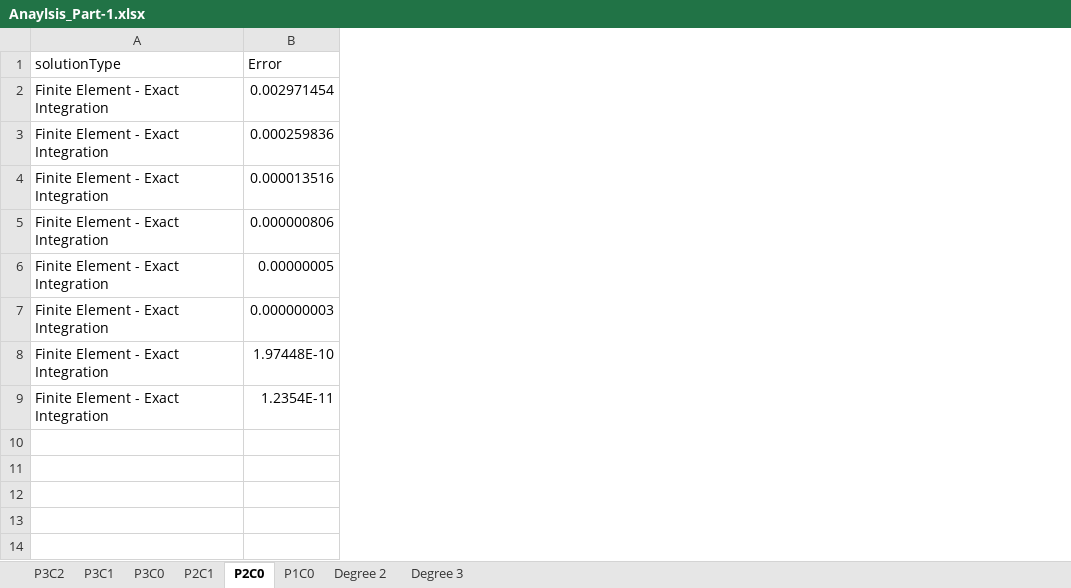
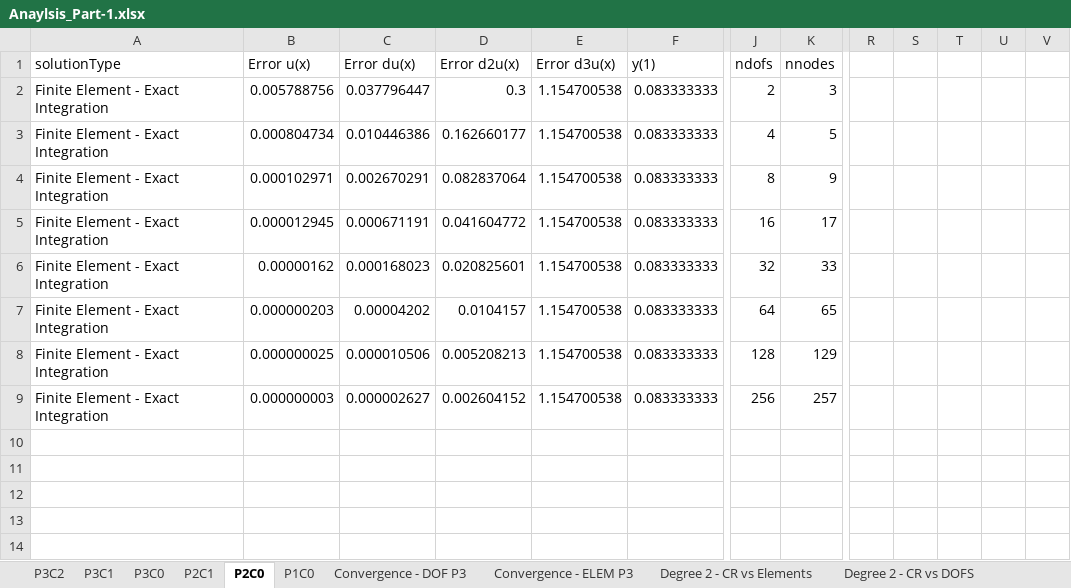
Before and after one commit to GregVernon/CEEN_507, an Excel workbook: Coding/Assignment_2/data/part_1/Anaylsis_Part-1.xlsx, sheet P2C0, drawn as a sheet; only a part is shown, gaps mark what is left out; values as stored, in another font and other column widths than the file's, no borders; charts and pictures and table styles not drawn; removed rows and columns are numbered as before the commit, all else as after; rows hold the shown columns only; the diff covers the shown part only; the diff names each change by its address in the sheet, - before the commit and + after, or states it on an @@ line.

```diff
--- a/Coding/Assignment_2/data/part_1/Anaylsis_Part-1.xlsx (sheet P2C0)
+++ b/Coding/Assignment_2/data/part_1/Anaylsis_Part-1.xlsx (sheet P2C0)
-sheet tab: Degree 2
-sheet tab: Degree 3
+sheet tab: Convergence - DOF P3
+sheet tab: Convergence - ELEM P3
+sheet tab: Degree 2 - CR vs Elements
+sheet tab: Degree 2 - CR vs DOFS
-column B (Error), rows 2-9: 0.002971454 | 0.000259836 | 0.000013516 | 0.000000806 | 0.00000005 | 0.000000003 | 1.97448E-10 | 1.2354E-11
+column B (Error u(x)), rows 2-9: 0.005788756 | 0.000804734 | 0.000102971 | 0.000012945 | 0.00000162 | 0.000000203 | 0.000000025 | 0.000000003
+column C (Error du(x)), rows 2-9: 0.037796447 | 0.010446386 | 0.002670291 | 0.000671191 | 0.000168023 | 0.00004202 | 0.000010506 | 0.000002627
+column D (Error d2u(x)), rows 2-9: 0.3 | 0.162660177 | 0.082837064 | 0.041604772 | 0.020825601 | 0.0104157 | 0.005208213 | 0.002604152
+column E (Error d3u(x)), rows 2-9: all 1.154700538
+column F (y(1)), rows 2-9: all 0.083333333
+column J (ndofs), rows 2-9: 2 | 4 | 8 | 16 | 32 | 64 | 128 | 256
+column K (nnodes), rows 2-9: 3 | 5 | 9 | 17 | 33 | 65 | 129 | 257
+column R, empty
+column S, empty
+column T, empty
+column U, empty
+column V, empty
+row 10: (empty)
+row 11: (empty)
+row 12: (empty)
+row 13: (empty)
+row 14: (empty)
```
Also changed, not shown: 41 added rows and 12 added columns elsewhere in this sheet, sheet P1C0, sheet P2C1, sheet P3C0, sheet P3C2, sheet P3C1, other sheet tabs, charts or pictures, Coding/Assignment_2/data/part_2/Analysis-Part2.xlsx.
